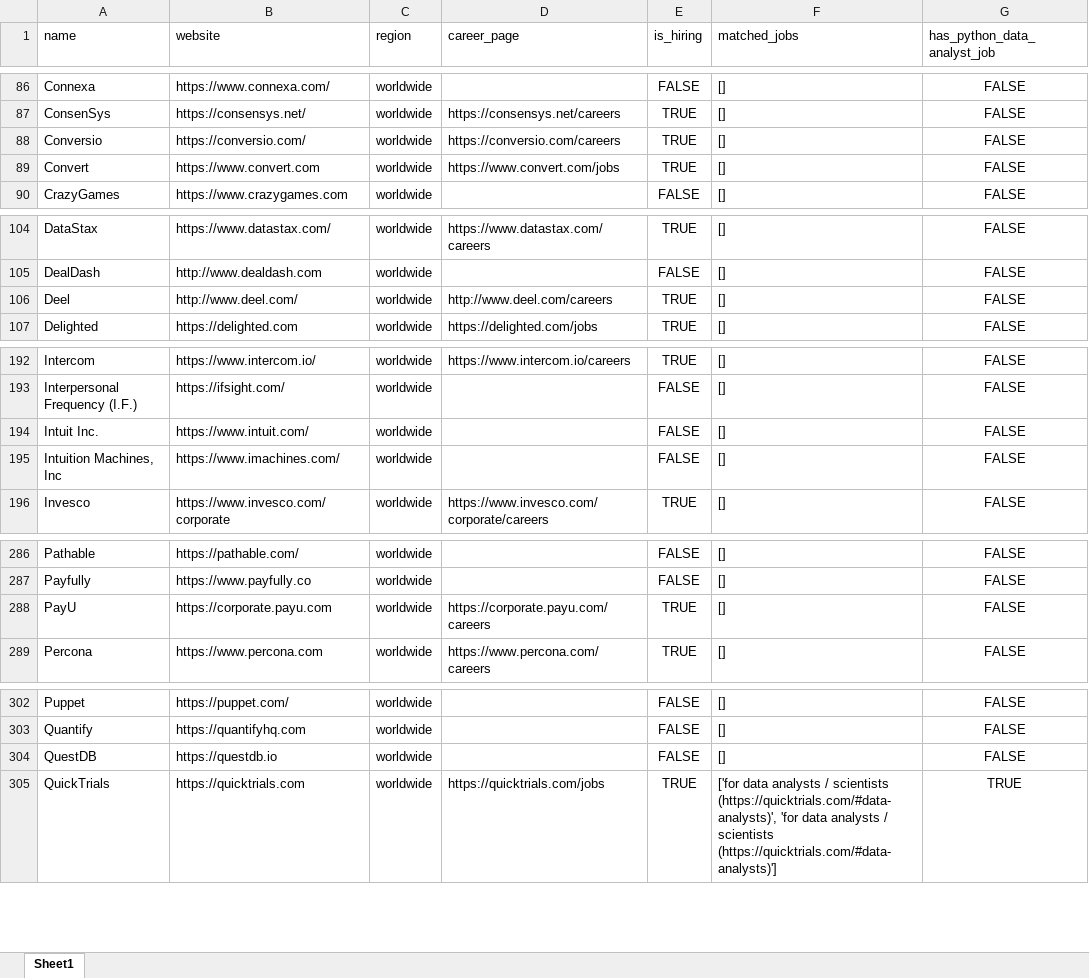
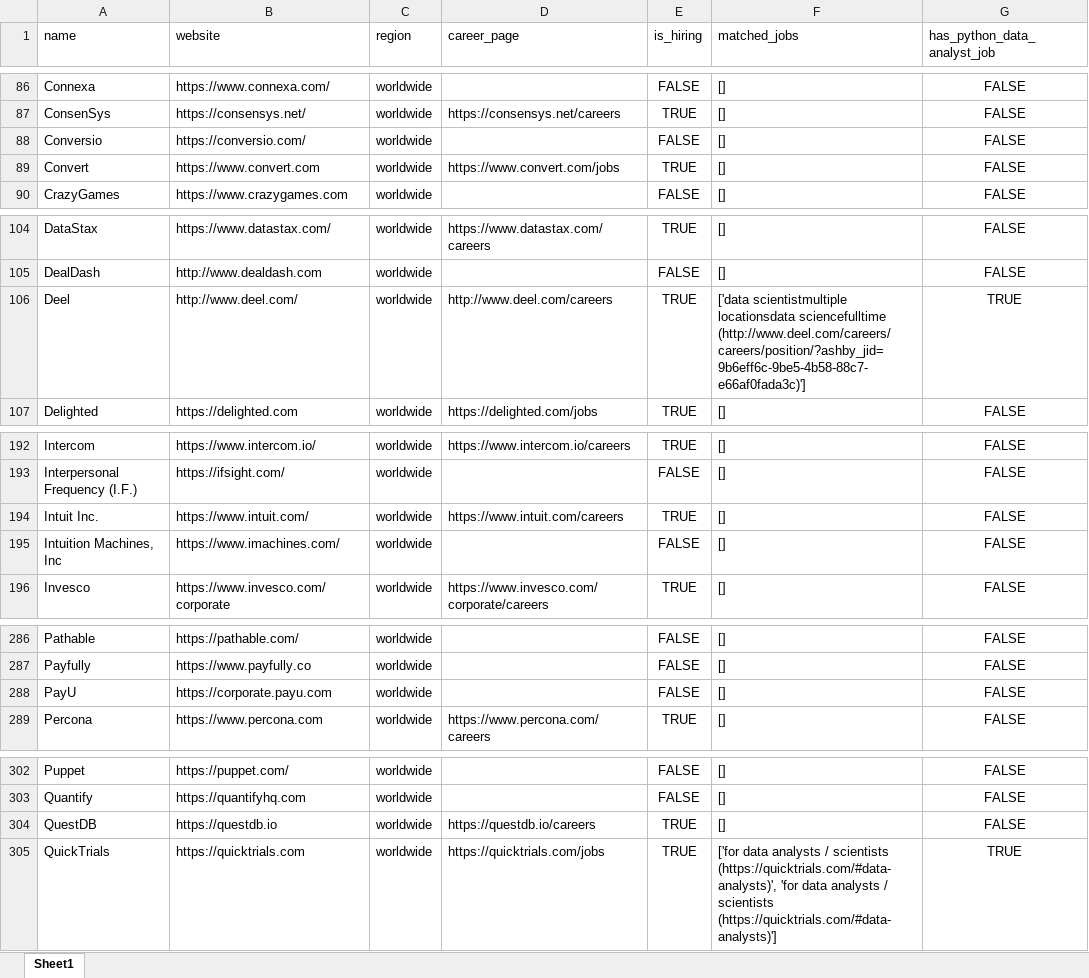
Before and after one commit to ChiaraVan1/remote-job-monitor, an Excel workbook: remote_companies_with_python_jobs_cached.xlsx, sheet Sheet1, drawn as a sheet; only a part is shown, gaps mark what is left out; values as stored, in another font and other column widths than the file's, no borders; the diff covers the shown part only; the diff names each change by its address in the sheet, - before the commit and + after, or states it on an @@ line.

```diff
--- a/remote_companies_with_python_jobs_cached.xlsx (sheet Sheet1)
+++ b/remote_companies_with_python_jobs_cached.xlsx (sheet Sheet1)
-D88 (career_page): https://conversio.com/careers
+D88 (career_page): (empty)
-E88 (is_hiring): TRUE
+E88 (is_hiring): FALSE
-F106 (matched_jobs): []
+F106 (matched_jobs): ['data scientistmultiple locationsdata sciencefulltime (http://www.deel.com/careers/careers/position/?ashby_jid=9b6eff6c-9be5-4b58-88c7-e66af0fada3c)']
-G106 (has_python_data_analyst_job): FALSE
+G106 (has_python_data_analyst_job): TRUE
-D194 (career_page): (empty)
+D194 (career_page): https://www.intuit.com/careers
-E194 (is_hiring): FALSE
+E194 (is_hiring): TRUE
-D288 (career_page): https://corporate.payu.com/careers
+D288 (career_page): (empty)
-E288 (is_hiring): TRUE
+E288 (is_hiring): FALSE
-D304 (career_page): (empty)
+D304 (career_page): https://questdb.io/careers
-E304 (is_hiring): FALSE
+E304 (is_hiring): TRUE
```
Also changed, not shown: 4 edited cells elsewhere in this sheet, 1 other file.
